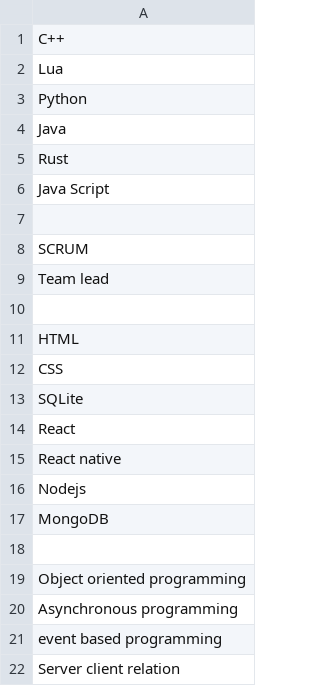
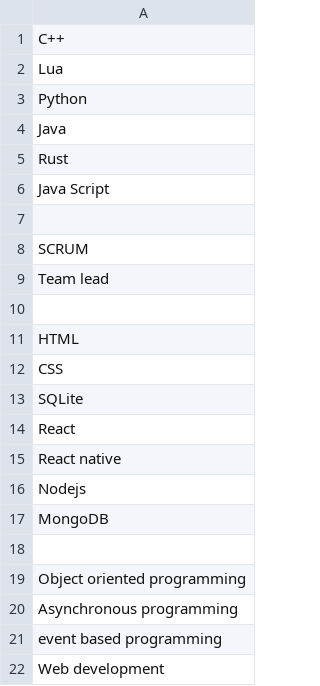
Before and after one commit to Dylan-Beppu/Dylan-Beppu.github.io, a CSV file: assets/skills.csv, drawn as a sheet.

Commit message:
updated skills

```diff
--- a/assets/skills.csv
+++ b/assets/skills.csv
@@ -21,2 +21,2 @@ Asynchronous programming
 event based programming
-Server client relation
+Web development
```
